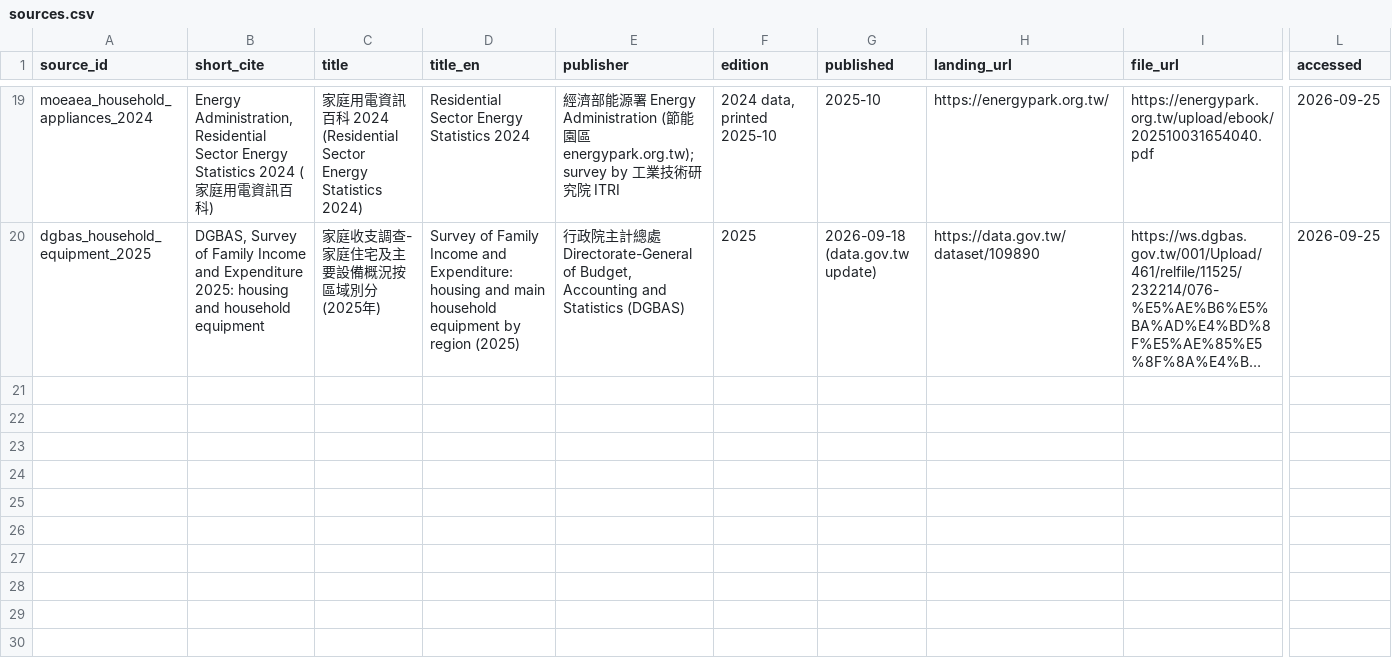
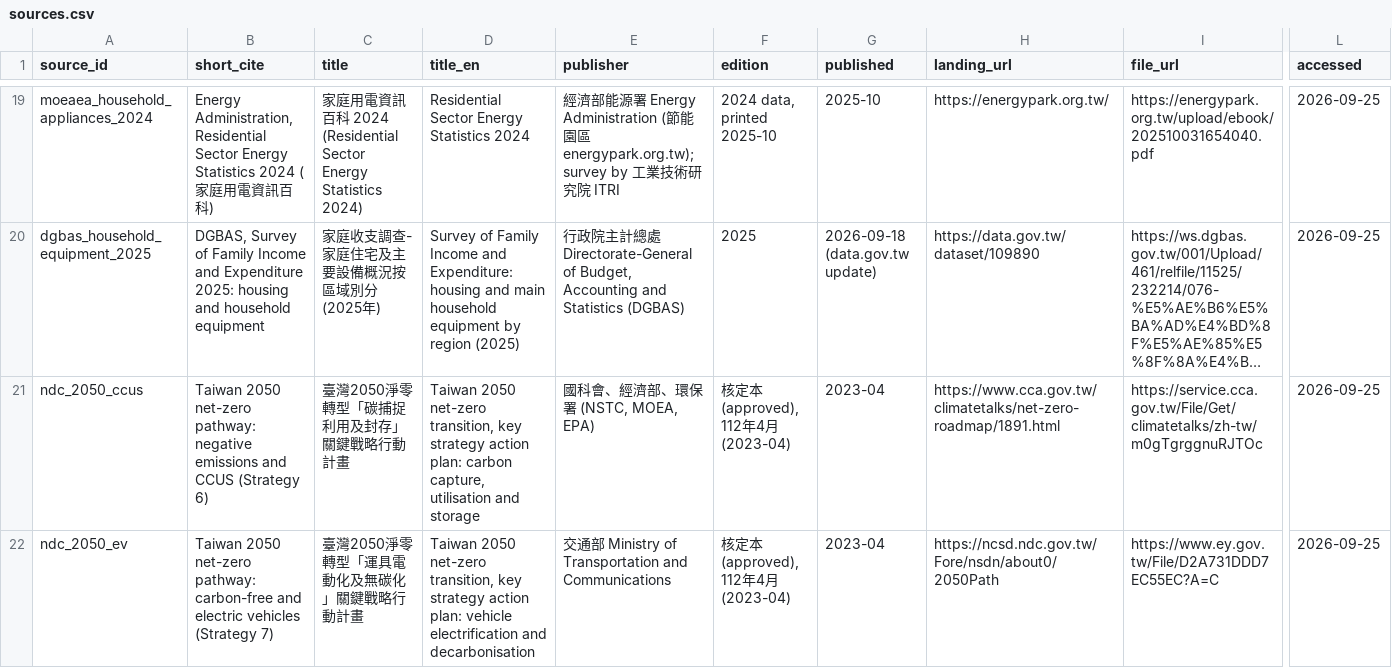
Before and after one commit to BartonChenTW/pypsa-earth, a CSV file: pypsa_tw/data/sources.csv, drawn as a sheet; only a part is shown, gaps mark what is left out; long unchanged cells end in …; rows hold the shown columns only; the diff names each change by its address in the sheet, - before the commit and + after, or states it on an @@ line.

```diff
--- a/pypsa_tw/data/sources.csv
+++ b/pypsa_tw/data/sources.csv
+row 21: ndc_2050_ccus | Taiwan 2050 net-zero pathway: negative emissions and CCUS (Strategy 6) | 臺灣2050淨零轉型「碳捕捉利用及封存」關鍵戰略行動計畫 | Taiwan 2050 net-zero transition, key strategy action plan: carbon capture, utilisation and storage | 國科會、經濟部、環保署 (NSTC, MOEA, EPA) | 核定本 (approved), 112年4月 (2023-04) | 2023-04 | https://www.cca.gov.tw/climatetalks/net-zero-roadmap/1891.html | https://service.cca.gov.tw/File/Get/climatetalks/zh-tw/m0gTgrggnuRJTOc | 2026-09-25
+row 22: ndc_2050_ev | Taiwan 2050 net-zero pathway: carbon-free and electric vehicles (Strategy 7) | 臺灣2050淨零轉型「運具電動化及無碳化」關鍵戰略行動計畫 | Taiwan 2050 net-zero transition, key strategy action plan: vehicle electrification and decarbonisation | 交通部 Ministry of Transportation and Communications | 核定本 (approved), 112年4月 (2023-04) | 2023-04 | https://ncsd.ndc.gov.tw/Fore/nsdn/about0/2050Path | https://www.ey.gov.tw/File/D2A731DDD7EC55EC?A=C | 2026-09-25
```
Also changed, not shown: 7 other files.
